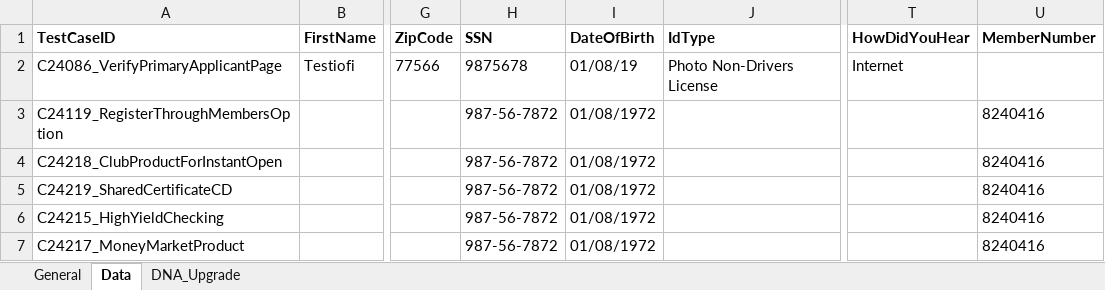
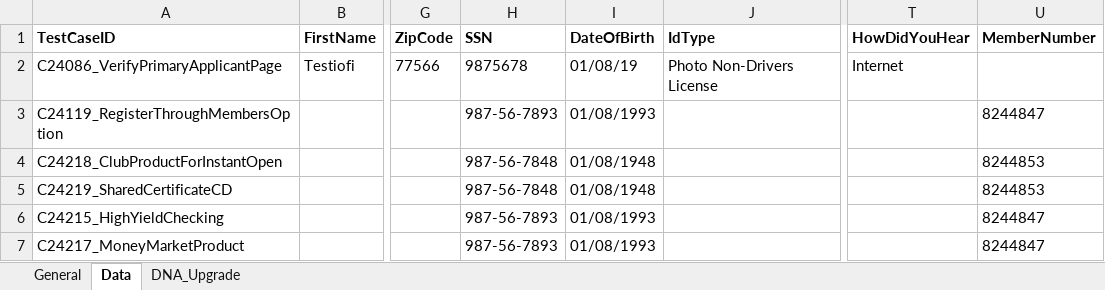
Before and after one commit to mamata-create/TDECUProjects, an Excel workbook: DNA_Upgrade_Automation/src/main/java/com/Resources/TestData.xlsx, sheet Data, drawn as a sheet; only a part is shown, gaps mark what is left out; values as stored, in another font and other column widths than the file's, no borders; the diff names each change by its address in the sheet, - before the commit and + after, or states it on an @@ line.

```diff
--- a/DNA_Upgrade_Automation/src/main/java/com/Resources/TestData.xlsx (sheet Data)
+++ b/DNA_Upgrade_Automation/src/main/java/com/Resources/TestData.xlsx (sheet Data)
-H3 (SSN): 987-56-7872
+H3 (SSN): 987-56-7893
-I3 (DateOfBirth): 01/08/1972
+I3 (DateOfBirth): 01/08/1993
-U3 (MemberNumber): 8240416
+U3 (MemberNumber): 8244847
-H4:H5 (SSN): 987-56-7872
+H4:H5 (SSN): 987-56-7848
-I4:I5 (DateOfBirth): 01/08/1972
+I4:I5 (DateOfBirth): 01/08/1948
-U4:U5 (MemberNumber): 8240416
+U4:U5 (MemberNumber): 8244853
-H6:H7 (SSN): 987-56-7872
+H6:H7 (SSN): 987-56-7893
-I6:I7 (DateOfBirth): 01/08/1972
+I6:I7 (DateOfBirth): 01/08/1993
-U6:U7 (MemberNumber): 8240416
+U6:U7 (MemberNumber): 8244847
```
Also changed, not shown: InstantOpen/src/main/java/com/Resources/TestData.xlsx, InstantOpen_ExistingMember/src/main/java/com/Resources/TestData.xlsx, 32 other files.
